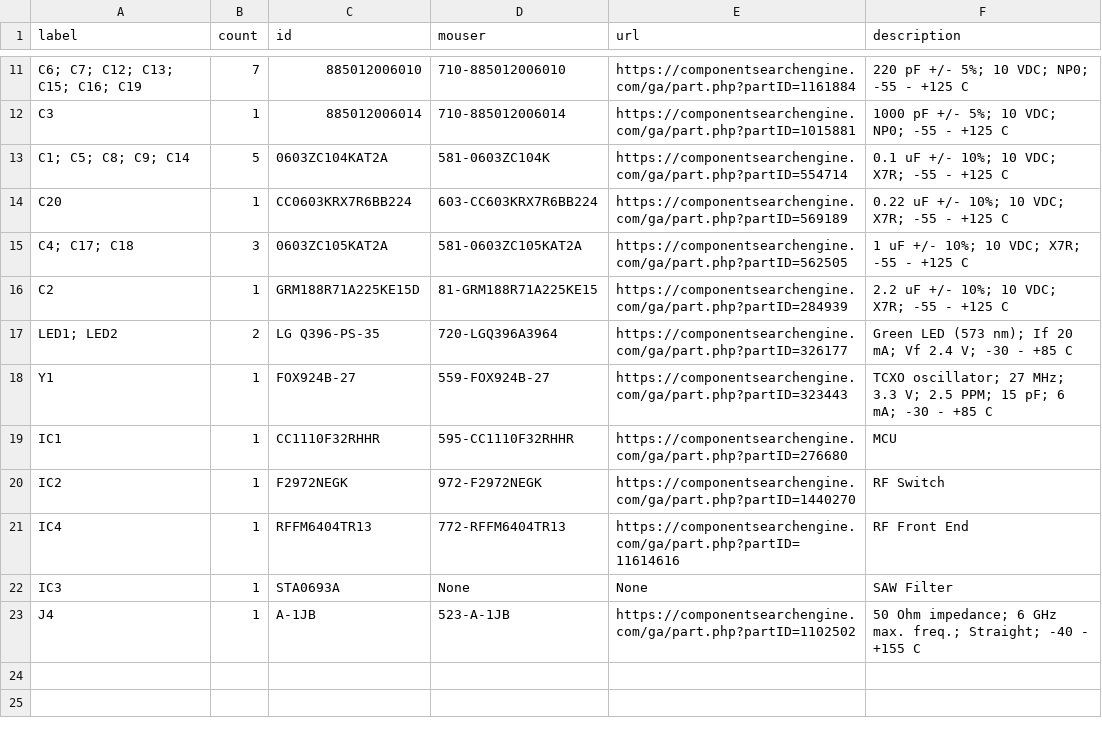
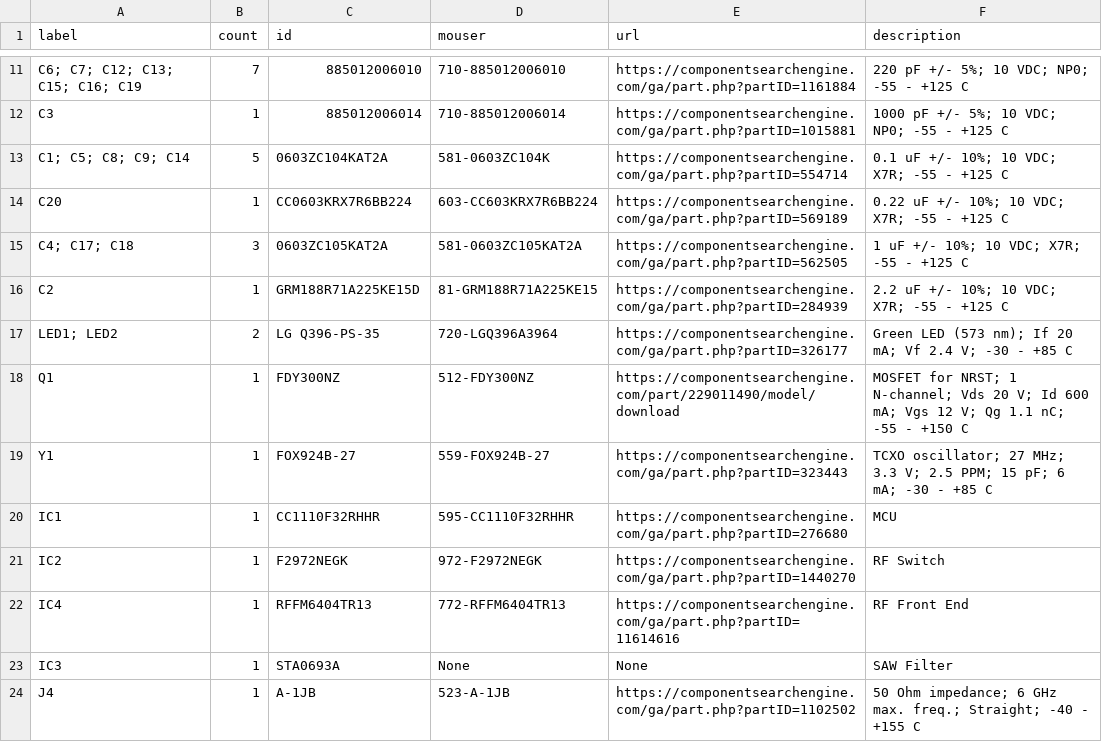
Before and after one commit to CMUAbstract/tartan-artibeus-hw, a CSV file: ta-comm/BOM.csv, drawn as a sheet; only a part is shown, gaps mark what is left out.

```diff
--- a/ta-comm/BOM.csv
+++ b/ta-comm/BOM.csv
@@ -17,2 +17,3 @@ C2,1,GRM188R71A225KE15D,81-GRM188R71A225KE15,https://componentsearchengine.com/g
 LED1; LED2,2,LG Q396-PS-35,720-LGQ396A3964,https://componentsearchengine.com/ga/part.php?partID=326177,Green LED (573 nm); If 20 mA; Vf 2.4 V; -30 - +85 C
+Q1,1,FDY300NZ,512-FDY300NZ,https://componentsearchengine.com/part/229011490/model/download,MOSFET for NRST; 1 N-channel; Vds 20 V; Id 600 mA; Vgs 12 V; Qg 1.1 nC; -55 - +150 C
 Y1,1,FOX924B-27,559-FOX924B-27,https://componentsearchengine.com/ga/part.php?partID=323443,TCXO oscillator; 27 MHz; 3.3 V; 2.5 PPM; 15 pF; 6 mA; -30 - +85 C
```
Also changed, not shown: 27 other files.
